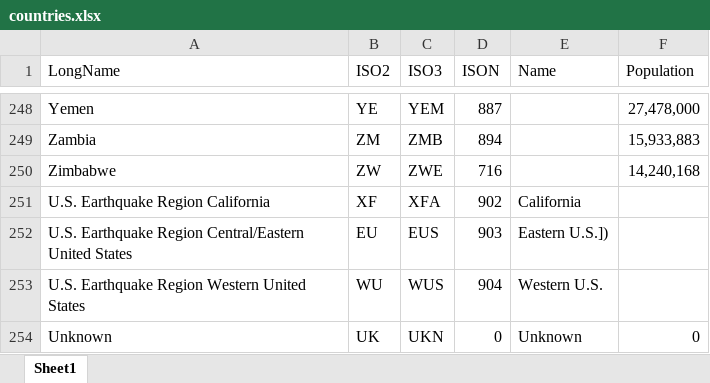
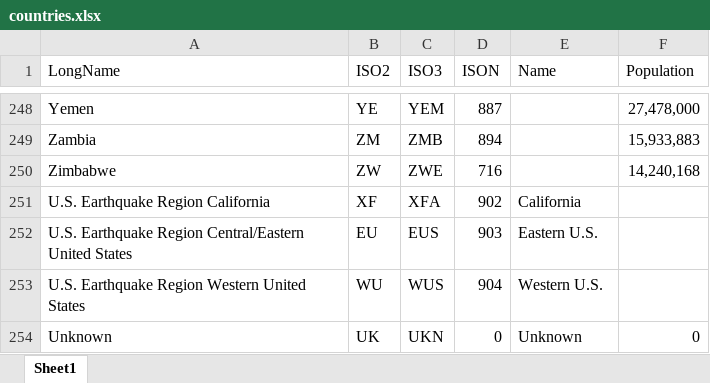
Before and after one commit to usgs/pager, an Excel workbook: losspager/data/countries.xlsx, sheet Sheet1, drawn as a sheet; only a part is shown, gaps mark what is left out; values as stored, in another font and other column widths than the file's, no borders; the diff names each change by its address in the sheet, - before the commit and + after, or states it on an @@ line.

```diff
--- a/losspager/data/countries.xlsx (sheet Sheet1)
+++ b/losspager/data/countries.xlsx (sheet Sheet1)
-E252 (Name): Eastern U.S.])
+E252 (Name): Eastern U.S.
```
Also changed, not shown: 4 other files.
